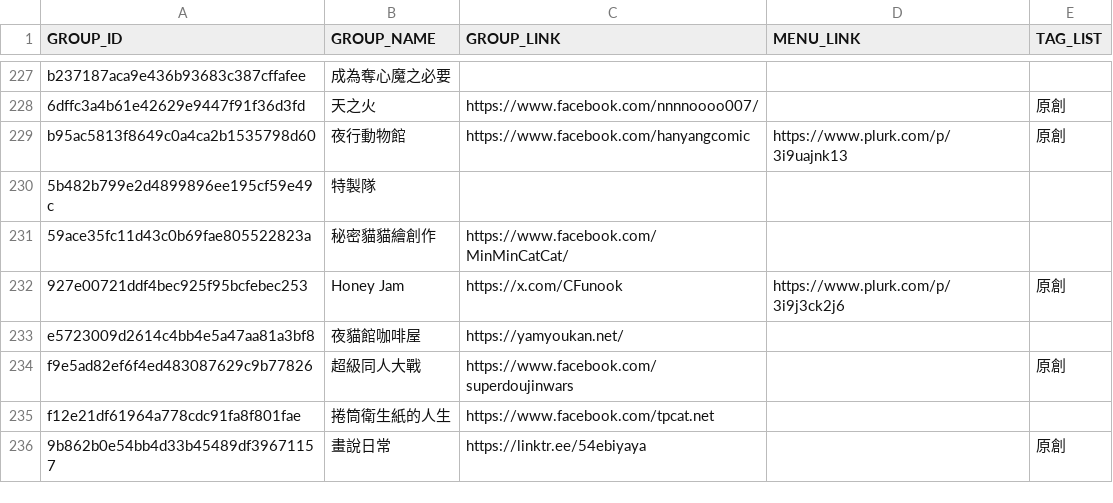
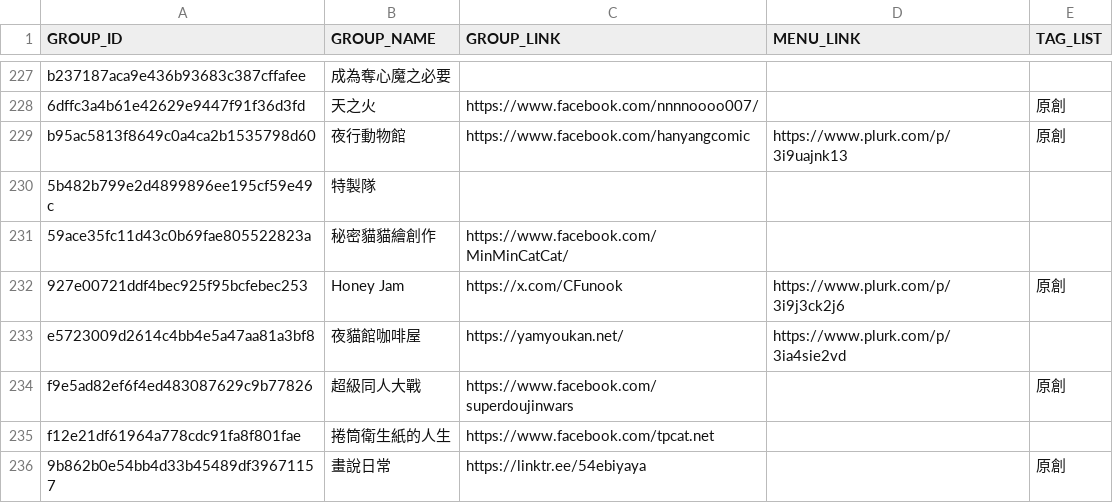
Before and after one commit to nh60211as/DoujinMapMarker, a CSV file: data/FF46/group-list.csv, drawn as a sheet; only a part is shown, gaps mark what is left out; the diff covers the shown part only.

```diff
--- a/data/FF46/group-list.csv
+++ b/data/FF46/group-list.csv
@@ -232,3 +232,3 @@ b95ac5813f8649c0a4ca2b1535798d60,夜行動物館,https://www.facebook.com/hanyan
 927e00721ddf4bec925f95bcfebec253,Honey Jam,https://x.com/CFunook,https://www.plurk.com/p/3i9j3ck2j6,原創
-e5723009d2614c4bb4e5a47aa81a3bf8,夜貓館咖啡屋,https://yamyoukan.net/,,
+e5723009d2614c4bb4e5a47aa81a3bf8,夜貓館咖啡屋,https://yamyoukan.net/,https://www.plurk.com/p/3ia4sie2vd,
 f9e5ad82ef6f4ed483087629c9b77826,超級同人大戰,https://www.facebook.com/superdoujinwars,,原創
```
Also changed, not shown: 124 edited cells elsewhere in this file, 2 other files.
